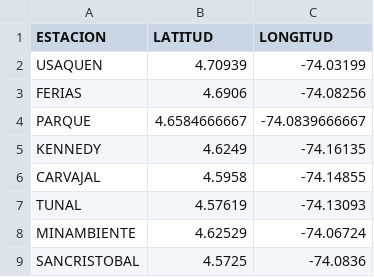
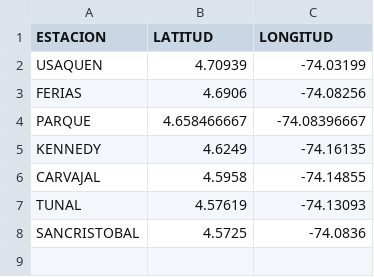
Before and after one commit to saint-germain/ideam, a CSV file: AOD_PM25/estaciones.csv, drawn as a sheet.

Commit message:
script now ignores bad in situ data files

```diff
--- a/AOD_PM25/estaciones.csv
+++ b/AOD_PM25/estaciones.csv
@@ -3,3 +3,3 @@ USAQUEN,4.70939,-74.03199
 FERIAS,4.6906,-74.08256
-PARQUE,4.6584666667,-74.0839666667
+PARQUE,4.658466667,-74.08396667
 KENNEDY,4.6249,-74.16135
@@ -7,3 +7,2 @@ CARVAJAL,4.5958,-74.14855
 TUNAL,4.57619,-74.13093
-MINAMBIENTE,4.62529,-74.06724
 SANCRISTOBAL,4.5725,-74.0836
```
Also changed, not shown: 1 other file.
